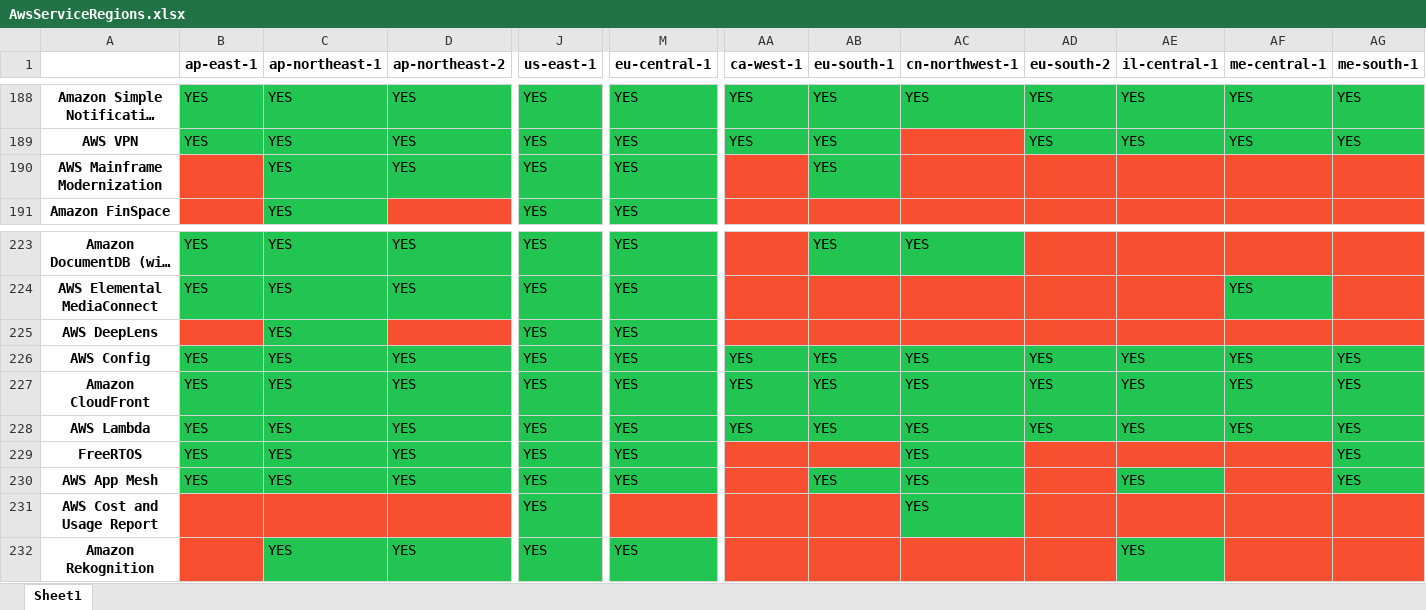
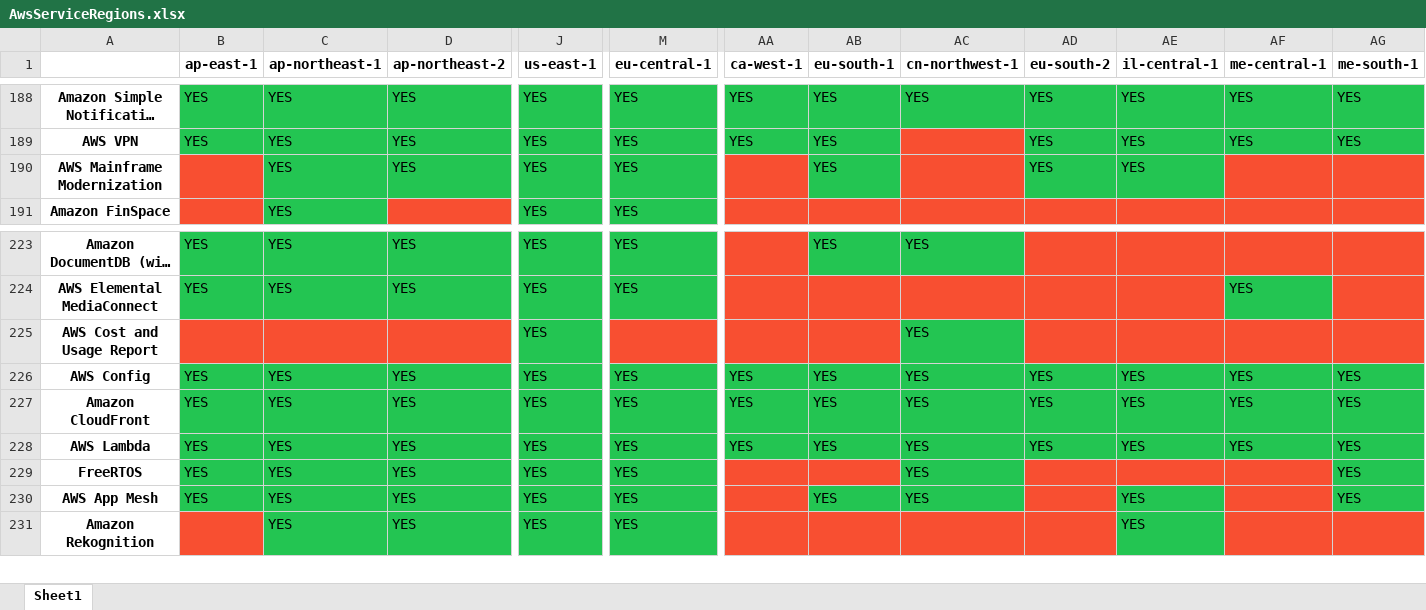
Before and after one commit to Aryaman6492/Aws-Service-Versions, an Excel workbook: AwsServiceRegions.xlsx, sheet Sheet1, drawn as a sheet; only a part is shown, gaps mark what is left out; long unchanged cells end in …; values as stored, in another font and other column widths than the file's, no borders; removed rows and columns are numbered as before the commit, all else as after; rows hold the shown columns only; the diff names each change by its address in the sheet, - before the commit and + after, or states it on an @@ line.

```diff
--- a/AwsServiceRegions.xlsx (sheet Sheet1)
+++ b/AwsServiceRegions.xlsx (sheet Sheet1)
-AD190 (eu-south-2): (empty)
+AD190 (eu-south-2): YES
-AD190:AE190 fill: #F84F31
+AD190:AE190 fill: #23C552
-AE190 (il-central-1): (empty)
+AE190 (il-central-1): YES
-row 225: AWS DeepLens |  | YES |  | YES | YES
@@ row 231 moved to row 225: AWS Cost and Usage Report @@
```
Also changed, not shown: 1 other file.
